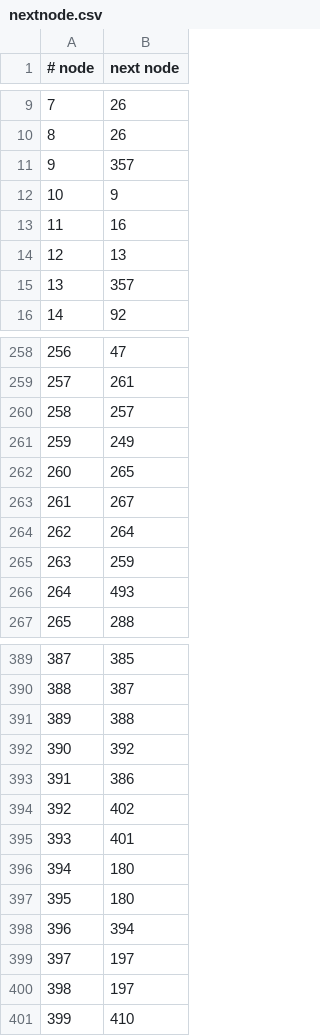
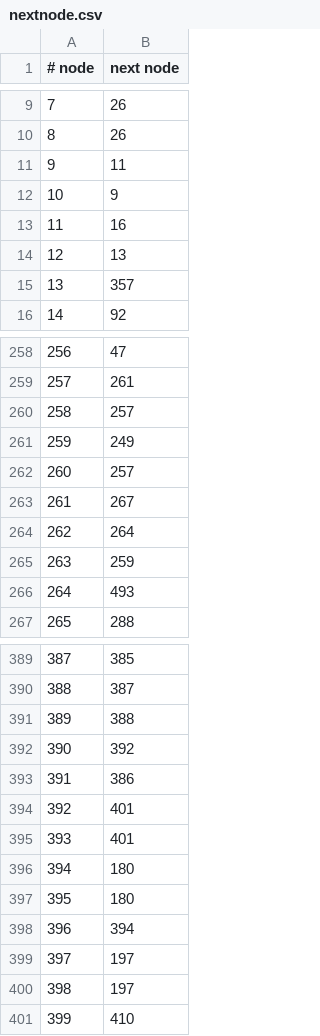
Before and after one commit to erick2307/tsuevac, a CSV file: cases/kochi_area0/data/nextnode.csv, drawn as a sheet; only a part is shown, gaps mark what is left out.

```diff
--- a/cases/kochi_area0/data/nextnode.csv
+++ b/cases/kochi_area0/data/nextnode.csv
@@ -10,3 +10,3 @@
 8,26
-9,357
+9,11
 10,9
@@ -261,3 +261,3 @@
 259,249
-260,265
+260,257
 261,267
@@ -393,3 +393,3 @@
 391,386
-392,402
+392,401
 393,401
```
Also changed, not shown: cases/kochi_area1/data/nextnode.csv, cases/kochi_area4/data/nextnode.csv, 12 other files.
